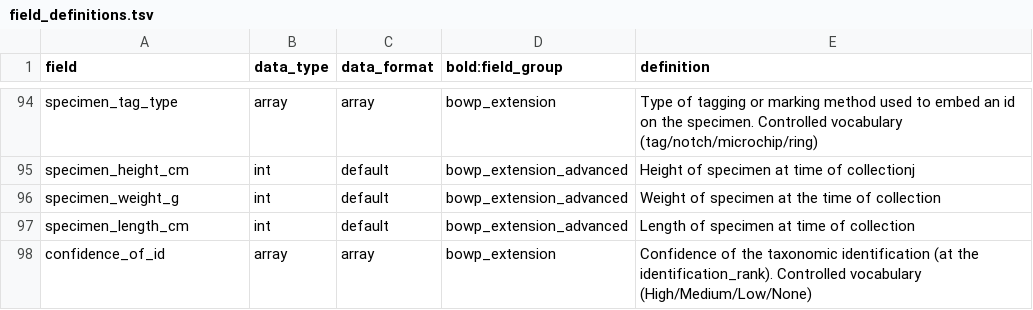
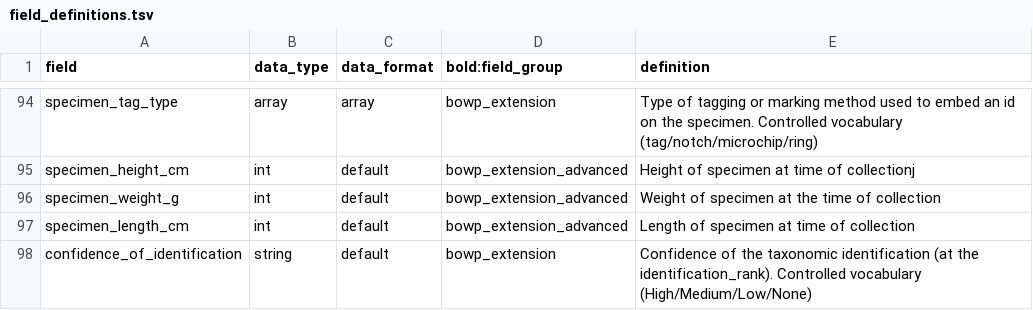
Before and after one commit to biolytica/BCDM-forensic-extension, a TSV file: field_definitions.tsv, drawn as a sheet; only a part is shown, gaps mark what is left out.

Commit message:
Fixed copy and paste error with confidence_of_id

```diff
--- a/field_definitions.tsv
+++ b/field_definitions.tsv
@@ -97,2 +97,2 @@ specimen_weight_g	int	default	bowp_extension_advanced	Weight of specimen at the
 specimen_length_cm	int	default	bowp_extension_advanced	Length of specimen at time of collection
-confidence_of_id	array	array	bowp_extension	Confidence of the taxonomic identification (at the identification_rank). Controlled vocabulary (High/Medium/Low/None)
+confidence_of_identification	string	default	bowp_extension	Confidence of the taxonomic identification (at the identification_rank). Controlled vocabulary (High/Medium/Low/None)	
```
